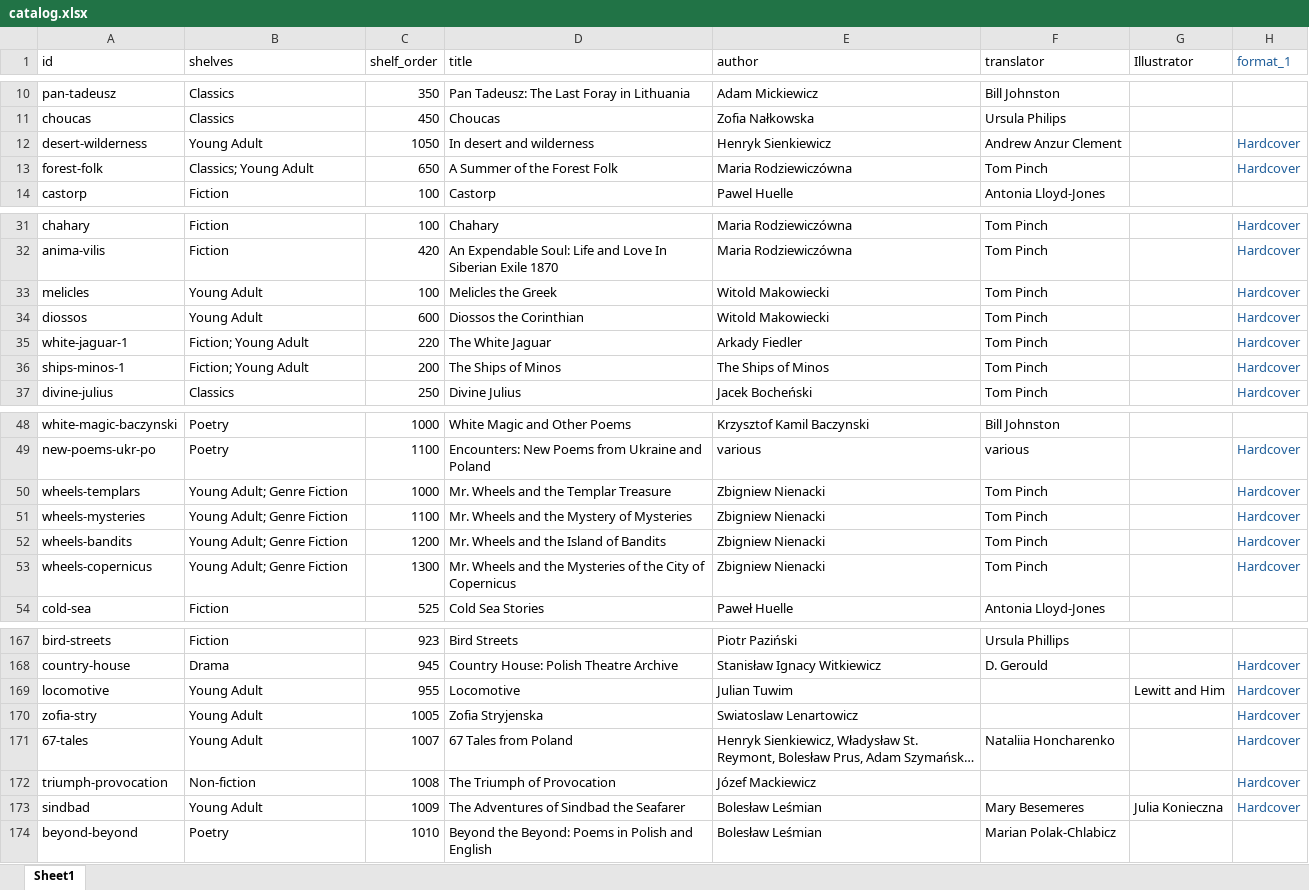
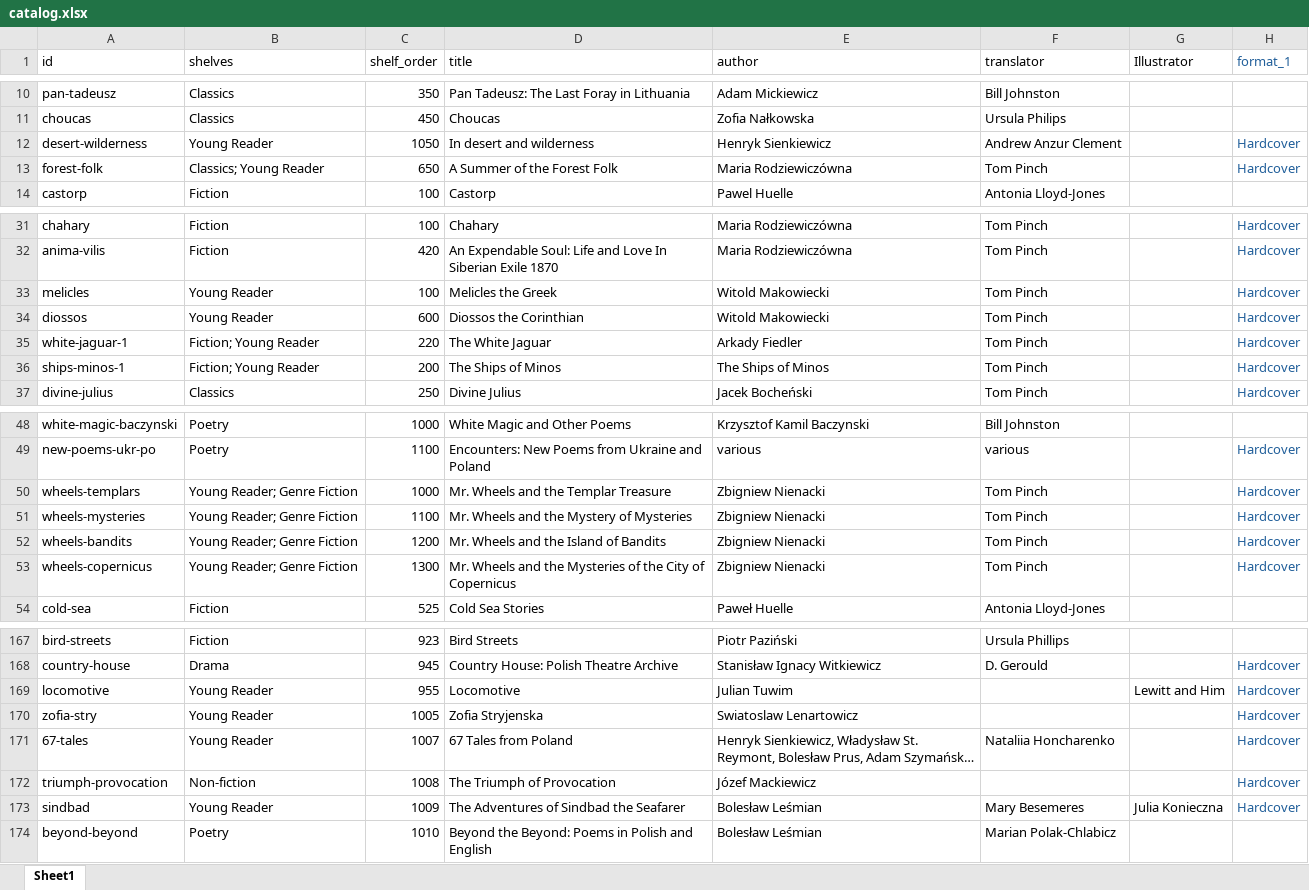
Before and after one commit to MondralaPress/bookstore, an Excel workbook: catalog.xlsx, sheet Sheet1, drawn as a sheet; only a part is shown, gaps mark what is left out; long unchanged cells end in …; values as stored, in another font and other column widths than the file's, no borders; the diff covers the shown part only; the diff names each change by its address in the sheet, - before the commit and + after, or states it on an @@ line.

```diff
--- a/catalog.xlsx (sheet Sheet1)
+++ b/catalog.xlsx (sheet Sheet1)
-B12 (shelves): Young Adult
+B12 (shelves): Young Reader
-B13 (shelves): Classics; Young Adult
+B13 (shelves): Classics; Young Reader
-B33:B34 (shelves): Young Adult
+B33:B34 (shelves): Young Reader
-B35:B36 (shelves): Fiction; Young Adult
+B35:B36 (shelves): Fiction; Young Reader
-B50:B53 (shelves): Young Adult; Genre Fiction
+B50:B53 (shelves): Young Reader; Genre Fiction
-B169:B171 (shelves): Young Adult
+B169:B171 (shelves): Young Reader
-B173 (shelves): Young Adult
+B173 (shelves): Young Reader
```
Also changed, not shown: 6 edited cells elsewhere in this sheet, 1 other file.
